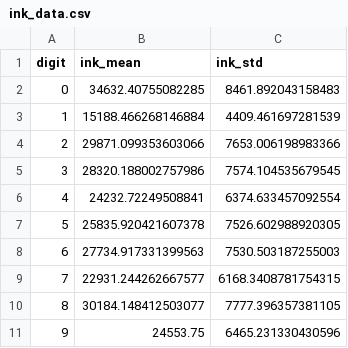
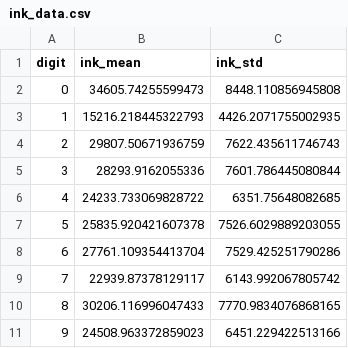
Before and after one commit to joelplantinga/pattern_recognition, a CSV file: results/ink_data.csv, drawn as a sheet.

```diff
--- a/results/ink_data.csv
+++ b/results/ink_data.csv
@@ -1,11 +1,11 @@
 digit,ink_mean,ink_std
-0,34632.40755082285,8461.892043158483
-1,15188.466268146884,4409.461697281539
-2,29871.099353603066,7653.006198983366
-3,28320.188002757986,7574.104535679545
-4,24232.72249508841,6374.633457092554
-5,25835.920421607378,7526.602988920305
-6,27734.917331399563,7530.503187255003
-7,22931.244262667577,6168.3408781754315
-8,30184.148412503077,7777.396357381105
-9,24553.75,6465.231330430596
+0,34605.74255599473,8448.110856945808
+1,15216.218445322793,4426.2071755002935
+2,29807.50671936759,7622.435611746743
+3,28293.9162055336,7601.786445080844
+4,24233.733069828722,6351.75648082685
+5,25835.920421607378,7526.6029889203055
+6,27761.109354413704,7529.425251790286
+7,22939.87378129117,6143.992067805742
+8,30206.116996047433,7770.9834076868165
+9,24508.963372859023,6451.229422513166
```
Also changed, not shown: results/confusion_matrix_both.csv, results/confusion_matrix_ink.csv, 5 other files.
